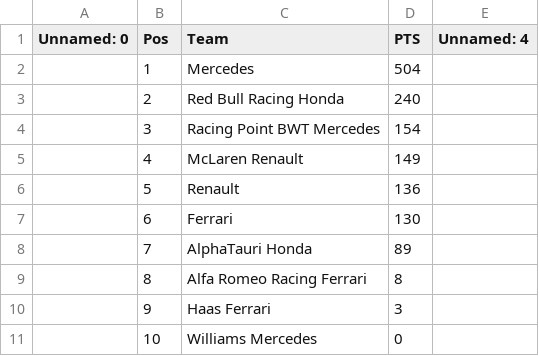
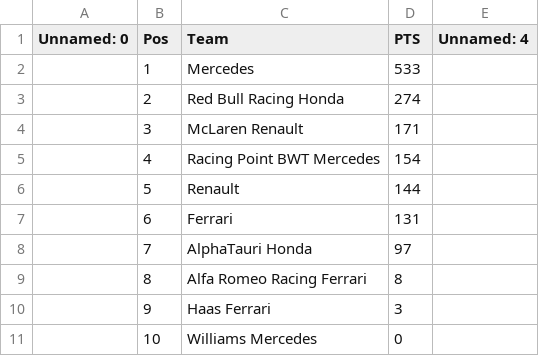
Before and after one commit to ExequielSchuster/F1DataAnalysis, a CSV file: data/Teams/Teams1957.csv, drawn as a sheet.

```diff
--- a/data/Teams/Teams1957.csv
+++ b/data/Teams/Teams1957.csv
@@ -1,9 +1,9 @@
 Unnamed: 0,Pos,Team,PTS,Unnamed: 4
-,1,Mercedes,504,
-,2,Red Bull Racing Honda,240,
-,3,Racing Point BWT Mercedes,154,
-,4,McLaren Renault,149,
-,5,Renault,136,
-,6,Ferrari,130,
-,7,AlphaTauri Honda,89,
+,1,Mercedes,533,
+,2,Red Bull Racing Honda,274,
+,3,McLaren Renault,171,
+,4,Racing Point BWT Mercedes,154,
+,5,Renault,144,
+,6,Ferrari,131,
+,7,AlphaTauri Honda,97,
 ,8,Alfa Romeo Racing Ferrari,8,
```
Also changed, not shown: data/Drivers/Drivers2020.csv, data/FastestLaps/FastestLaps2020.csv, 14 other files.
